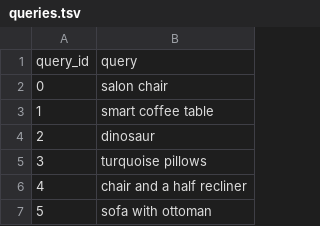
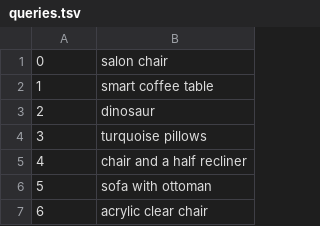
Before and after one commit to D3Mlab/llm-qpp, a TSV file: data/Wayfair_products/exact_relevance_only/queries.tsv, drawn as a sheet; only a part is shown; the shorter side is filled out with more unchanged rows.

Commit message:
removed header for queries file

```diff
--- a/data/Wayfair_products/exact_relevance_only/queries.tsv
+++ b/data/Wayfair_products/exact_relevance_only/queries.tsv
@@ -1,2 +1 @@
-query_id	query
 0	salon chair
```
Also changed, not shown: 1 other file.
